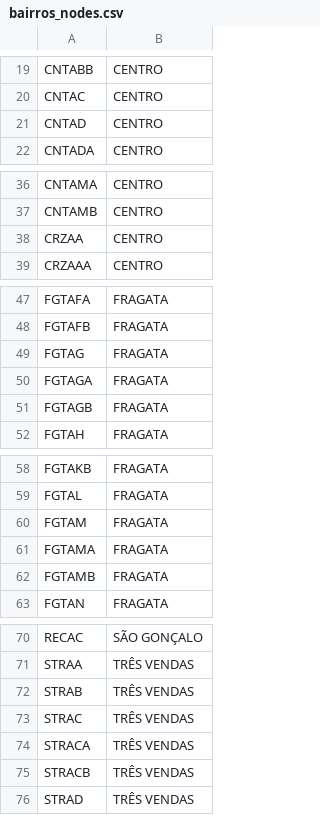
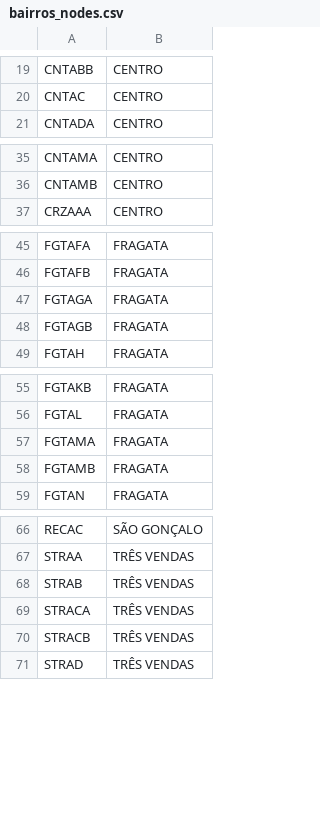
Before and after one commit to ayrace/Pelotas, a CSV file: data/bairros_nodes.csv, drawn as a sheet; only a part is shown, gaps mark what is left out; the diff covers the shown part only.

```diff
--- a/data/bairros_nodes.csv
+++ b/data/bairros_nodes.csv
@@ -20,3 +20,2 @@ CNTABB,CENTRO
 CNTAC,CENTRO
-CNTAD,CENTRO
 CNTADA,CENTRO
@@ -37,3 +36,2 @@ CNTAMA,CENTRO
 CNTAMB,CENTRO
-CRZAA,CENTRO
 CRZAAA,CENTRO
@@ -48,3 +46,2 @@ FGTAFA,FRAGATA
 FGTAFB,FRAGATA
-FGTAG,FRAGATA
 FGTAGA,FRAGATA
@@ -59,3 +56,2 @@ FGTAKB,FRAGATA
 FGTAL,FRAGATA
-FGTAM,FRAGATA
 FGTAMA,FRAGATA
@@ -72,3 +68,2 @@ STRAA,TRÊS VENDAS
 STRAB,TRÊS VENDAS
-STRAC,TRÊS VENDAS
 STRACA,TRÊS VENDAS
```
Also changed, not shown: 1 removed row elsewhere in this file, base_nodes_pelotas.csv, data/regioes_nodes.csv, 2 other files.
